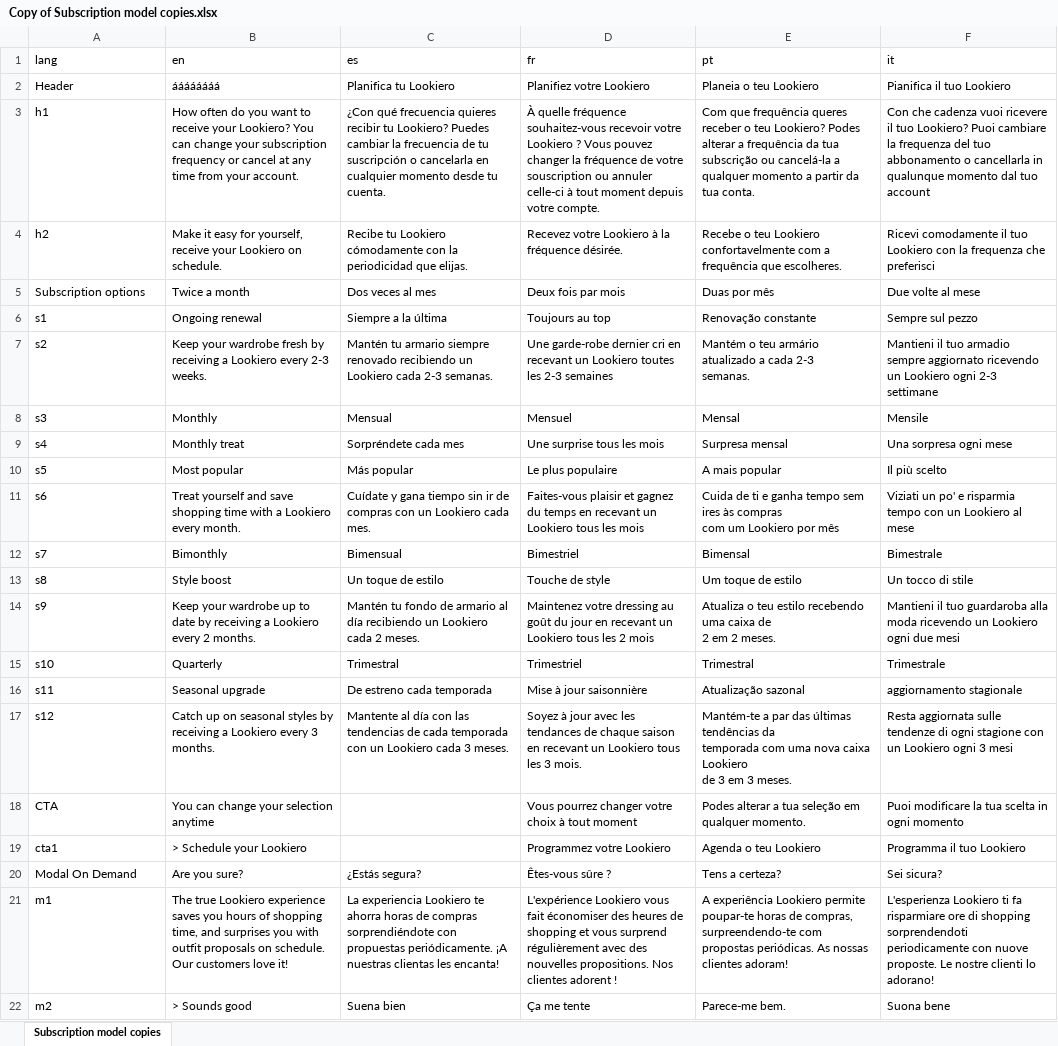
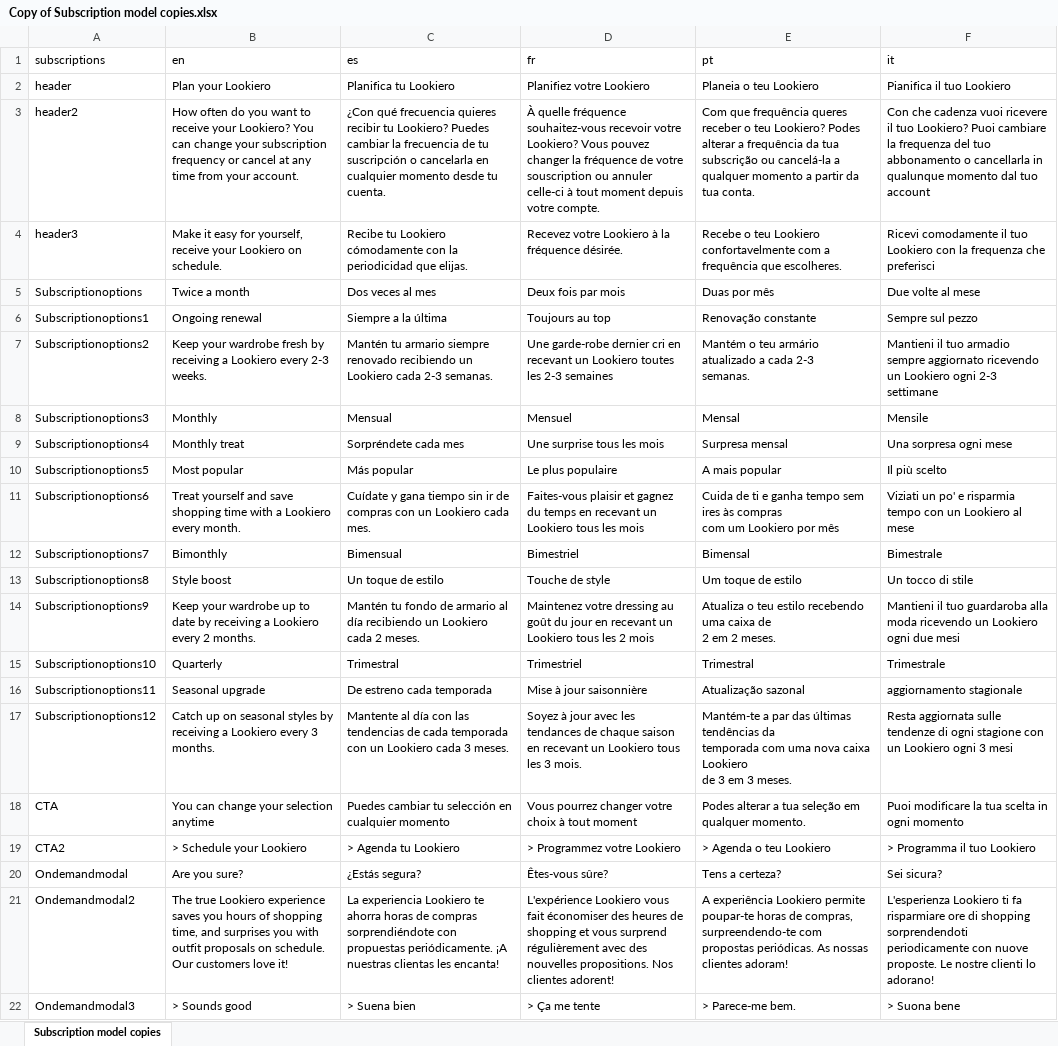
Before and after one commit to alvcarmona/loco.biz.template.parser, an Excel workbook: files/Copy of Subscription model copies.xlsx, sheet Subscription model copies, drawn as a sheet; only a part is shown; values as stored, in another font and other column widths than the file's, no cell formats; charts and pictures not drawn; removed rows and columns are numbered as before the commit, all else as after; the diff covers the shown part only; the diff names each change by its address in the sheet, - before the commit and + after, or states it on an @@ line.

```diff
--- a/files/Copy of Subscription model copies.xlsx (sheet Subscription model copies)
+++ b/files/Copy of Subscription model copies.xlsx (sheet Subscription model copies)
-A1: lang
+A1: subscriptions
-A2 (subscriptions): Header
+A2 (subscriptions): header
-B2 (en): áááááááá
+B2 (en): Plan your Lookiero
-A3 (subscriptions): h1
+A3 (subscriptions): header2
-D3 (fr): …recevoir votre Lookiero ? Vous pouvez…
+D3 (fr): …recevoir votre Lookiero? Vous pouvez…
-A4 (subscriptions): h2
+A4 (subscriptions): header3
-A5 (subscriptions): Subscription options
+A5 (subscriptions): Subscriptionoptions
-A6 (subscriptions): s1
+A6 (subscriptions): Subscriptionoptions1
-A7 (subscriptions): s2
+A7 (subscriptions): Subscriptionoptions2
-A8 (subscriptions): s3
+A8 (subscriptions): Subscriptionoptions3
-A9 (subscriptions): s4
+A9 (subscriptions): Subscriptionoptions4
-A10 (subscriptions): s5
+A10 (subscriptions): Subscriptionoptions5
-A11 (subscriptions): s6
+A11 (subscriptions): Subscriptionoptions6
-A12 (subscriptions): s7
+A12 (subscriptions): Subscriptionoptions7
-A13 (subscriptions): s8
+A13 (subscriptions): Subscriptionoptions8
-A14 (subscriptions): s9
+A14 (subscriptions): Subscriptionoptions9
-A15 (subscriptions): s10
+A15 (subscriptions): Subscriptionoptions10
-A16 (subscriptions): s11
+A16 (subscriptions): Subscriptionoptions11
-A17 (subscriptions): s12
+A17 (subscriptions): Subscriptionoptions12
-C18 (es): (empty)
+C18 (es): Puedes cambiar tu selección en cualquier momento
-row 19: cta1 | > Schedule your Lookiero |  | Programmez votre Lookiero | Agenda o teu Lookiero | Programma il tuo Lookiero
+row 19: CTA2 | > Schedule your Lookiero | > Agenda tu Lookiero | > Programmez votre Lookiero | > Agenda o teu Lookiero | > Programma il tuo Lookiero
-A20 (subscriptions): Modal On Demand
+A20 (subscriptions): Ondemandmodal
-D20 (fr): Êtes-vous sûre ?
+D20 (fr): Êtes-vous sûre?
-A21 (subscriptions): m1
+A21 (subscriptions): Ondemandmodal2
-D21 (fr): …Nos clientes adorent !
+D21 (fr): …Nos clientes adorent!
-A22 (subscriptions): m2
+A22 (subscriptions): Ondemandmodal3
-C22 (es): Suena bien
+C22 (es): > Suena bien
-D22 (fr): Ça me tente
+D22 (fr): > Ça me tente
-E22 (pt): Parece-me bem.
+E22 (pt): > Parece-me bem.
-F22 (it): Suona bene
+F22 (it): > Suona bene
```
Also changed, not shown: 9 added rows, 9 removed rows and 64 edited cells elsewhere in this sheet, cell formats, 5 other files.
